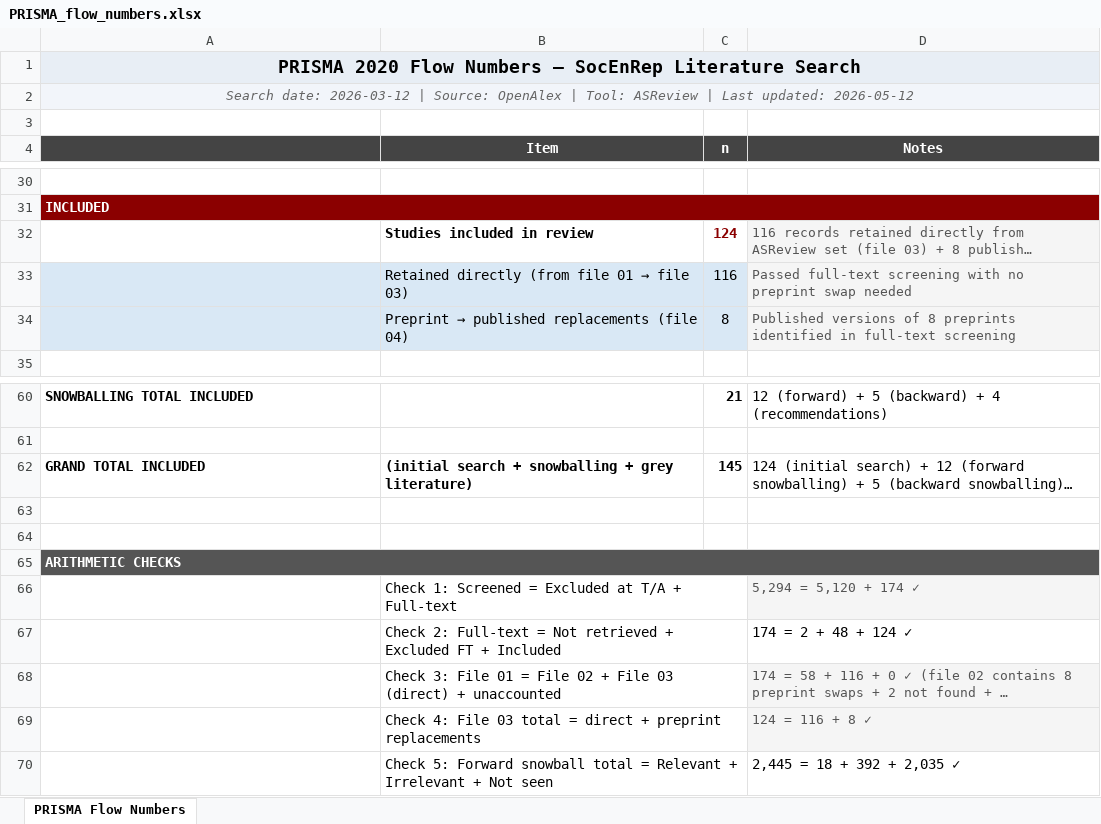
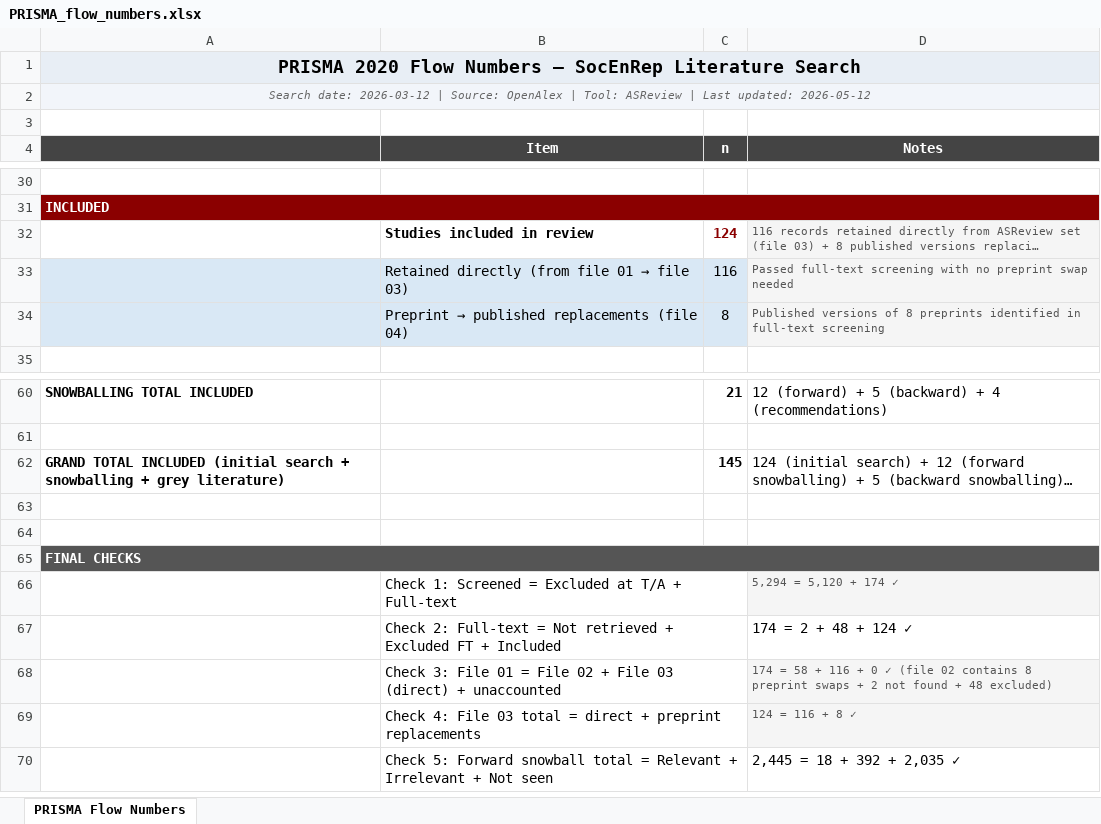
Before and after one commit to rameliaz/litsearch, an Excel workbook: lit_search_output/PRISMA_flow_numbers.xlsx, sheet PRISMA Flow Numbers, drawn as a sheet; only a part is shown, gaps mark what is left out; long unchanged cells end in …; values as stored, in another font and other column widths than the file's, no borders; charts and pictures not drawn; the diff covers the shown part only; the diff names each change by its address in the sheet, - before the commit and + after, or states it on an @@ line.

```diff
--- a/lit_search_output/PRISMA_flow_numbers.xlsx (sheet PRISMA Flow Numbers)
+++ b/lit_search_output/PRISMA_flow_numbers.xlsx (sheet PRISMA Flow Numbers)
@@ A2 text size: smaller @@
@@ D32:D34 text size: smaller @@
-A62: GRAND TOTAL INCLUDED
+A62: GRAND TOTAL INCLUDED (initial search + snowballing + grey literature)
-B62 (Item): (initial search + snowballing + grey literature)
+B62 (Item): (empty)
-A65: ARITHMETIC CHECKS
+A65: FINAL CHECKS
@@ D66 text size: smaller @@
@@ D68:D69 text size: smaller @@
```
Also changed, not shown: cell formats elsewhere in this sheet, charts or pictures, lit_search_output/10_final_set.xlsx, 15 other files.
